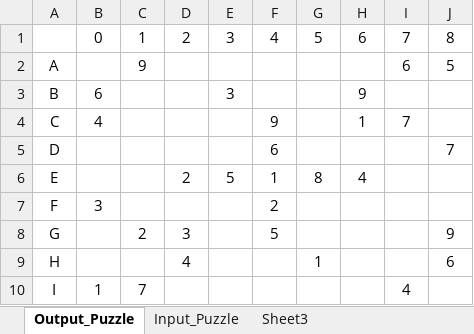
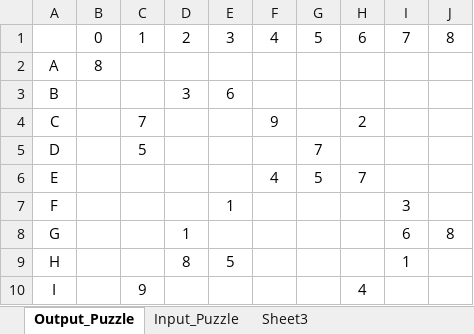
Before and after one commit to ZaydH/CS156, an Excel workbook: Assignment #3/Excel Sudoku Puzzle Generator.xlsm, sheet Output_Puzzle, drawn as a sheet; values as stored, in another font and other column widths than the file's, no borders; the diff names each change by its address in the sheet, - before the commit and + after, or states it on an @@ line.

Commit message:
Switching to a harder Sudoku puzzle. Fixing bug in sudoku puzzle generator where it was not always writing the puzzle to the right file.

```diff
--- a/Assignment #3/Excel Sudoku Puzzle Generator.xlsm (sheet Output_Puzzle)
+++ b/Assignment #3/Excel Sudoku Puzzle Generator.xlsm (sheet Output_Puzzle)
-B2: (empty)
+B2: 8
-C2: 9
+C2: (empty)
-I2: 6
+I2: (empty)
-J2: 5
+J2: (empty)
-B3: 6
+B3: (empty)
-D3: (empty)
+D3: 3
-E3: 3
+E3: 6
-H3: 9
+H3: (empty)
-B4: 4
+B4: (empty)
-C4: (empty)
+C4: 7
-H4: 1
+H4: 2
-I4: 7
+I4: (empty)
-C5: (empty)
+C5: 5
-F5: 6
+F5: (empty)
-G5: (empty)
+G5: 7
-J5: 7
+J5: (empty)
-D6: 2
+D6: (empty)
-E6: 5
+E6: (empty)
-F6: 1
+F6: 4
-G6: 8
+G6: 5
-H6: 4
+H6: 7
-B7: 3
+B7: (empty)
-E7: (empty)
+E7: 1
-F7: 2
+F7: (empty)
-I7: (empty)
+I7: 3
-C8: 2
+C8: (empty)
-D8: 3
+D8: 1
-F8: 5
+F8: (empty)
-I8: (empty)
+I8: 6
-J8: 9
+J8: 8
-D9: 4
+D9: 8
-E9: (empty)
+E9: 5
-G9: 1
+G9: (empty)
-I9: (empty)
+I9: 1
-J9: 6
+J9: (empty)
-B10: 1
+B10: (empty)
-C10: 7
+C10: 9
-H10: (empty)
+H10: 4
-I10: 4
+I10: (empty)
```
Also changed, not shown: 1 other file.
